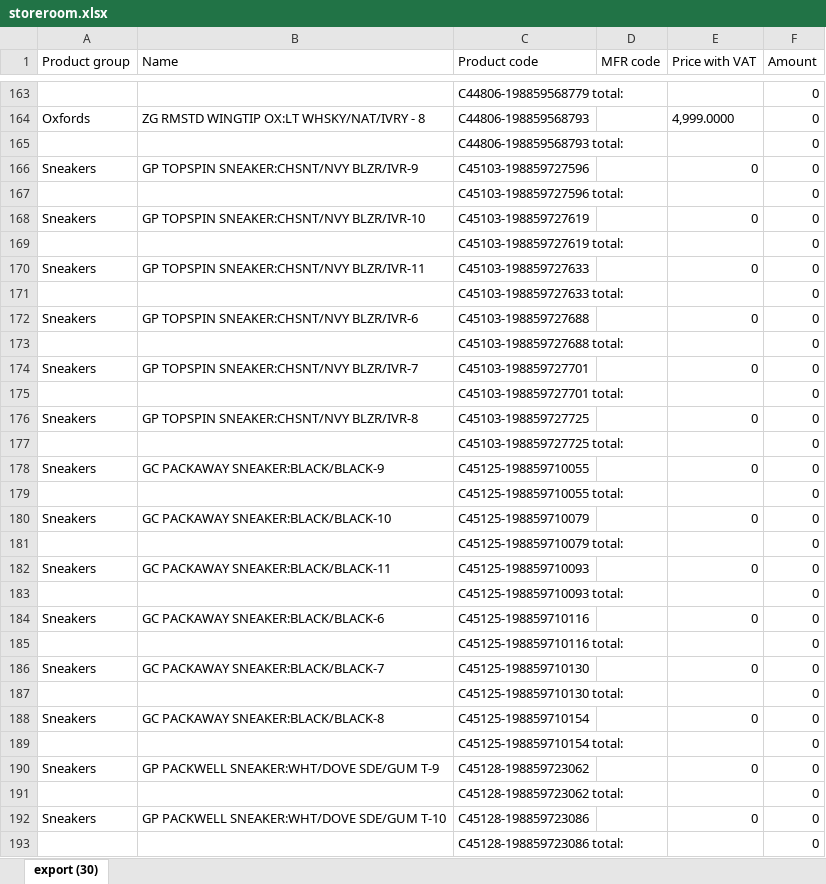
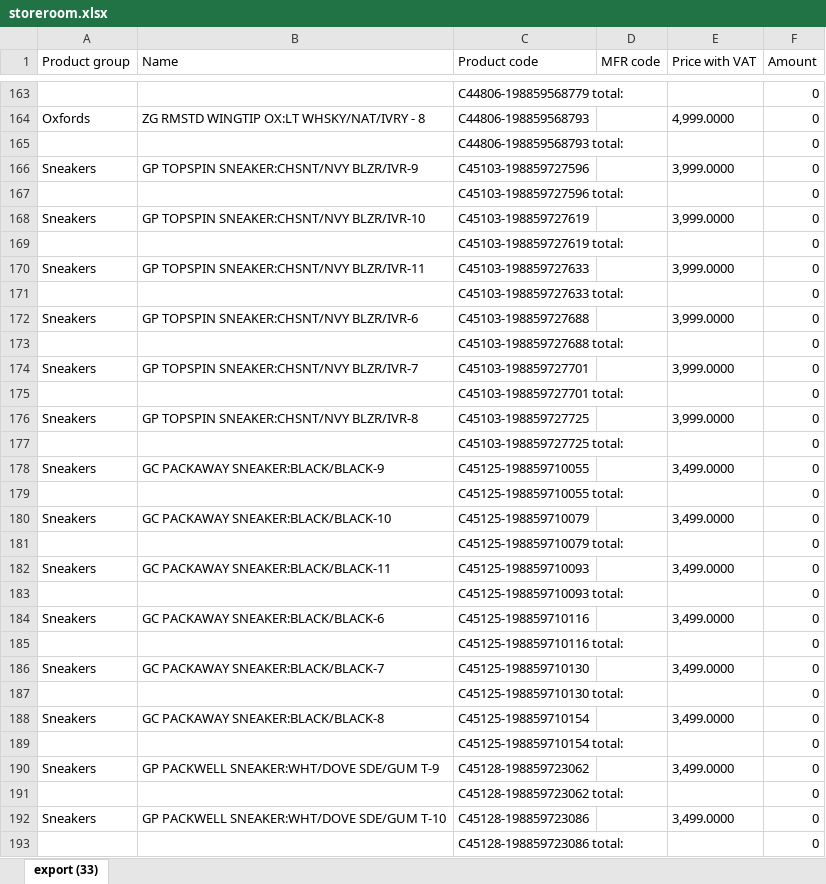
Before and after one commit to LalelaniM/inventorysearch, an Excel workbook: storeroom.xlsx, sheet export (33), drawn as a sheet; only a part is shown, gaps mark what is left out; values as stored, in another font and other column widths than the file's, no borders; the diff covers the shown part only; the diff names each change by its address in the sheet, - before the commit and + after, or states it on an @@ line.

```diff
--- a/storeroom.xlsx (sheet export (33))
+++ b/storeroom.xlsx (sheet export (33))
-sheet tab: export (30)
+sheet tab: export (33)
-E166 (Price with VAT): 0
+E166 (Price with VAT): 3,999.0000
-E168 (Price with VAT): 0
+E168 (Price with VAT): 3,999.0000
-E170 (Price with VAT): 0
+E170 (Price with VAT): 3,999.0000
-E172 (Price with VAT): 0
+E172 (Price with VAT): 3,999.0000
-E174 (Price with VAT): 0
+E174 (Price with VAT): 3,999.0000
-E176 (Price with VAT): 0
+E176 (Price with VAT): 3,999.0000
-E178 (Price with VAT): 0
+E178 (Price with VAT): 3,499.0000
-E180 (Price with VAT): 0
+E180 (Price with VAT): 3,499.0000
-E182 (Price with VAT): 0
+E182 (Price with VAT): 3,499.0000
-E184 (Price with VAT): 0
+E184 (Price with VAT): 3,499.0000
-E186 (Price with VAT): 0
+E186 (Price with VAT): 3,499.0000
-E188 (Price with VAT): 0
+E188 (Price with VAT): 3,499.0000
-E190 (Price with VAT): 0
+E190 (Price with VAT): 3,499.0000
-E192 (Price with VAT): 0
+E192 (Price with VAT): 3,499.0000
```
Also changed, not shown: 281 edited cells elsewhere in this sheet, retail.xlsx, warehouse.xlsx.
